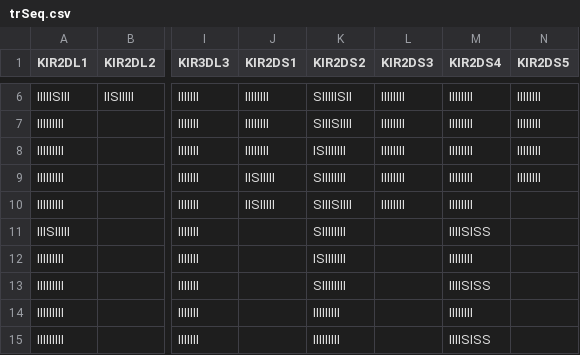
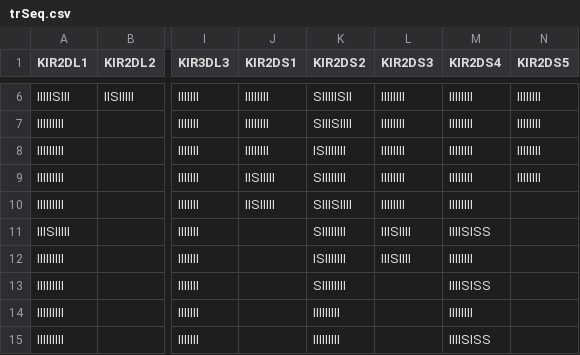
Before and after one commit to dsta9/SynthIFHMM, a CSV file: SynthIF_folder/exonsBase/trSeq.csv, drawn as a sheet; only a part is shown, gaps mark what is left out; the diff names each change by its address in the sheet, - before the commit and + after, or states it on an @@ line.

Commit message:
Add files via upload

```diff
--- a/SynthIF_folder/exonsBase/trSeq.csv
+++ b/SynthIF_folder/exonsBase/trSeq.csv
-L11:L12 (KIR2DS3): (empty)
+L11:L12 (KIR2DS3): IIISIIII
```
